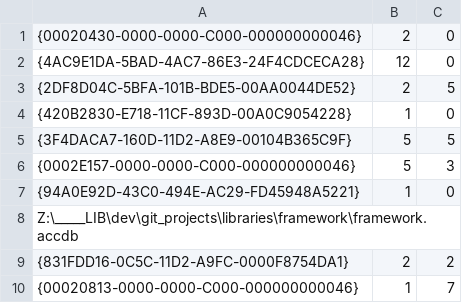
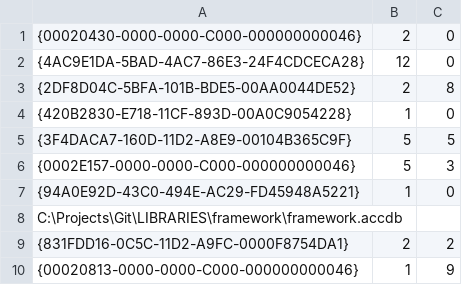
Before and after one commit to NCPN/big_rivers_app, a CSV file: source/references.csv, drawn as a sheet.

```diff
--- a/source/references.csv
+++ b/source/references.csv
@@ -2,3 +2,3 @@
 {4AC9E1DA-5BAD-4AC7-86E3-24F4CDCECA28},12,0
-{2DF8D04C-5BFA-101B-BDE5-00AA0044DE52},2,5
+{2DF8D04C-5BFA-101B-BDE5-00AA0044DE52},2,8
 {420B2830-E718-11CF-893D-00A0C9054228},1,0
@@ -7,4 +7,4 @@
 {94A0E92D-43C0-494E-AC29-FD45948A5221},1,0
-Z:\_____LIB\dev\git_projects\libraries\framework\framework.accdb
+C:\Projects\Git\LIBRARIES\framework\framework.accdb
 {831FDD16-0C5C-11D2-A9FC-0000F8754DA1},2,2
-{00020813-0000-0000-C000-000000000046},1,7
+{00020813-0000-0000-C000-000000000046},1,9
```
Also changed, not shown: 59 other files.
